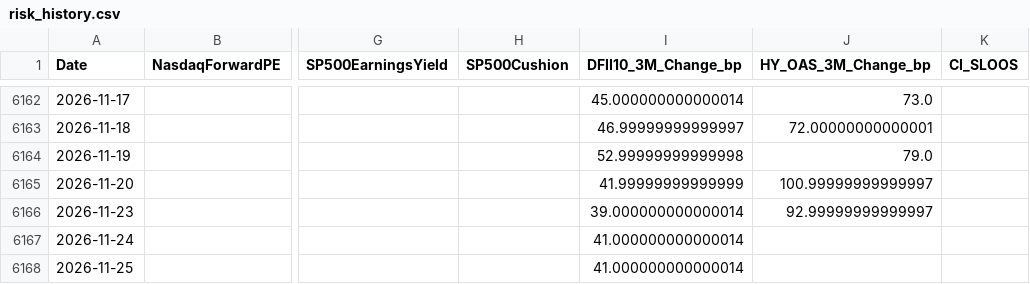
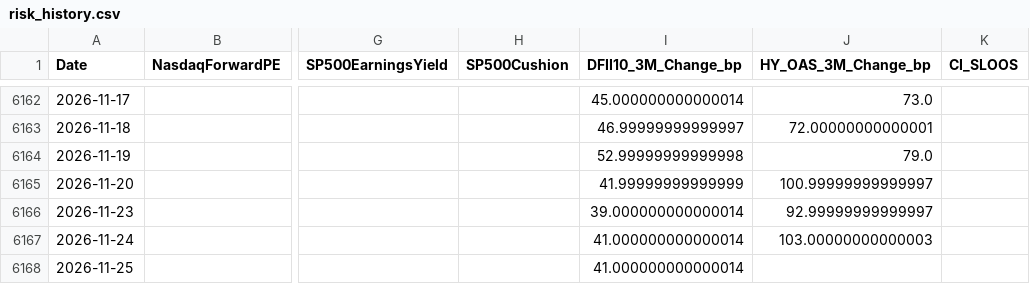
Before and after one commit to RH-102/my-index, a CSV file: data/risk_history.csv, drawn as a sheet; only a part is shown, gaps mark what is left out; the diff names each change by its address in the sheet, - before the commit and + after, or states it on an @@ line.

```diff
--- a/data/risk_history.csv
+++ b/data/risk_history.csv
-J6167 (HY_OAS_3M_Change_bp): (empty)
+J6167 (HY_OAS_3M_Change_bp): 103.00000000000003
```
Also changed, not shown: data/benchmark_history.csv, data/risk_dashboard.csv, 10 other files.
